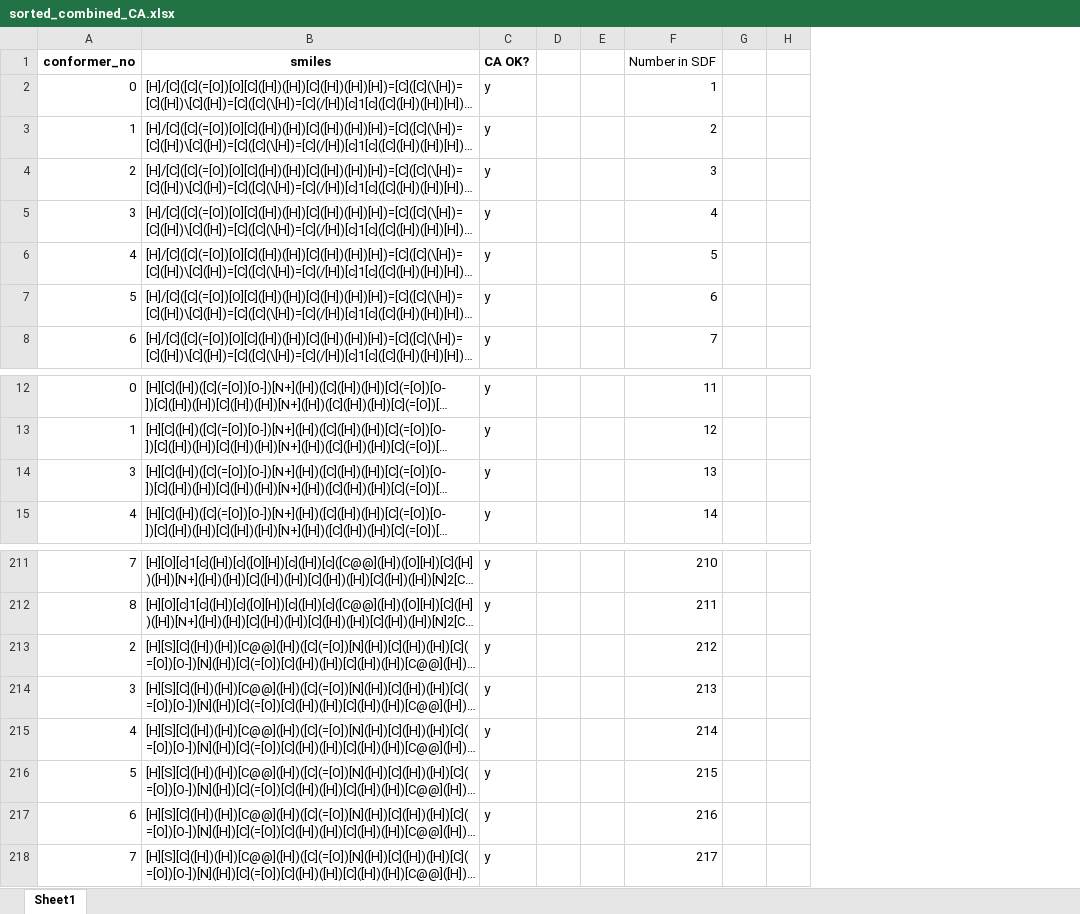
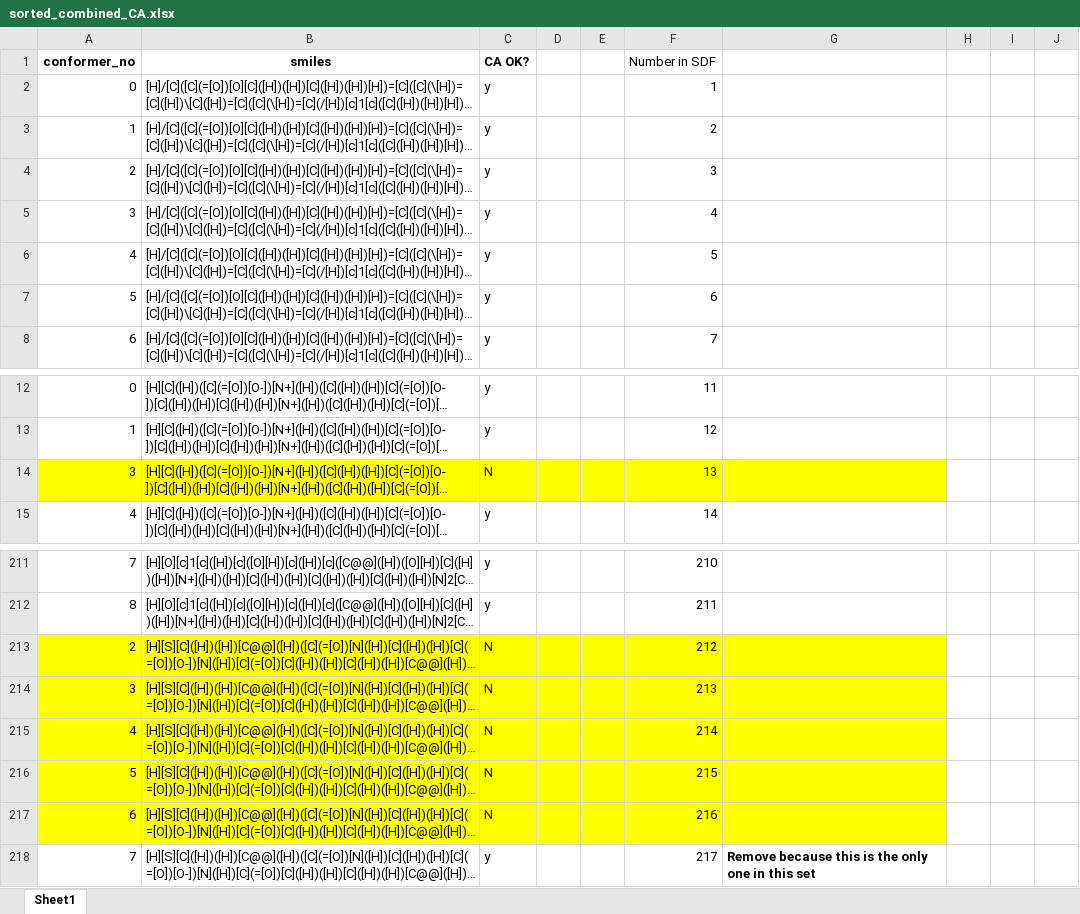
Before and after one commit to bismuthadams1/charge_paper, an Excel workbook: conformer_test/sorted_combined_CA.xlsx, sheet Sheet1, drawn as a sheet; only a part is shown, gaps mark what is left out; long unchanged cells end in …; values as stored, in another font and other column widths than the file's, no borders; removed rows and columns are numbered as before the commit, all else as after; the diff names each change by its address in the sheet, - before the commit and + after, or states it on an @@ line.

```diff
--- a/conformer_test/sorted_combined_CA.xlsx (sheet Sheet1)
+++ b/conformer_test/sorted_combined_CA.xlsx (sheet Sheet1)
-column G, empty
+column G, row 218: Remove because this is the only one in this set
+column I, empty
+column J, empty
-A14:F14 fill: none
+A14:F14 fill: #FFFF00
-C14 (CA OK?): y
+C14 (CA OK?): N
-A213:F217 fill: none
+A213:F217 fill: #FFFF00
-C213:C217 (CA OK?): y
+C213:C217 (CA OK?): N
```
Also changed, not shown: conformer_test/sorted_combined.xlsx, 16 other files.
